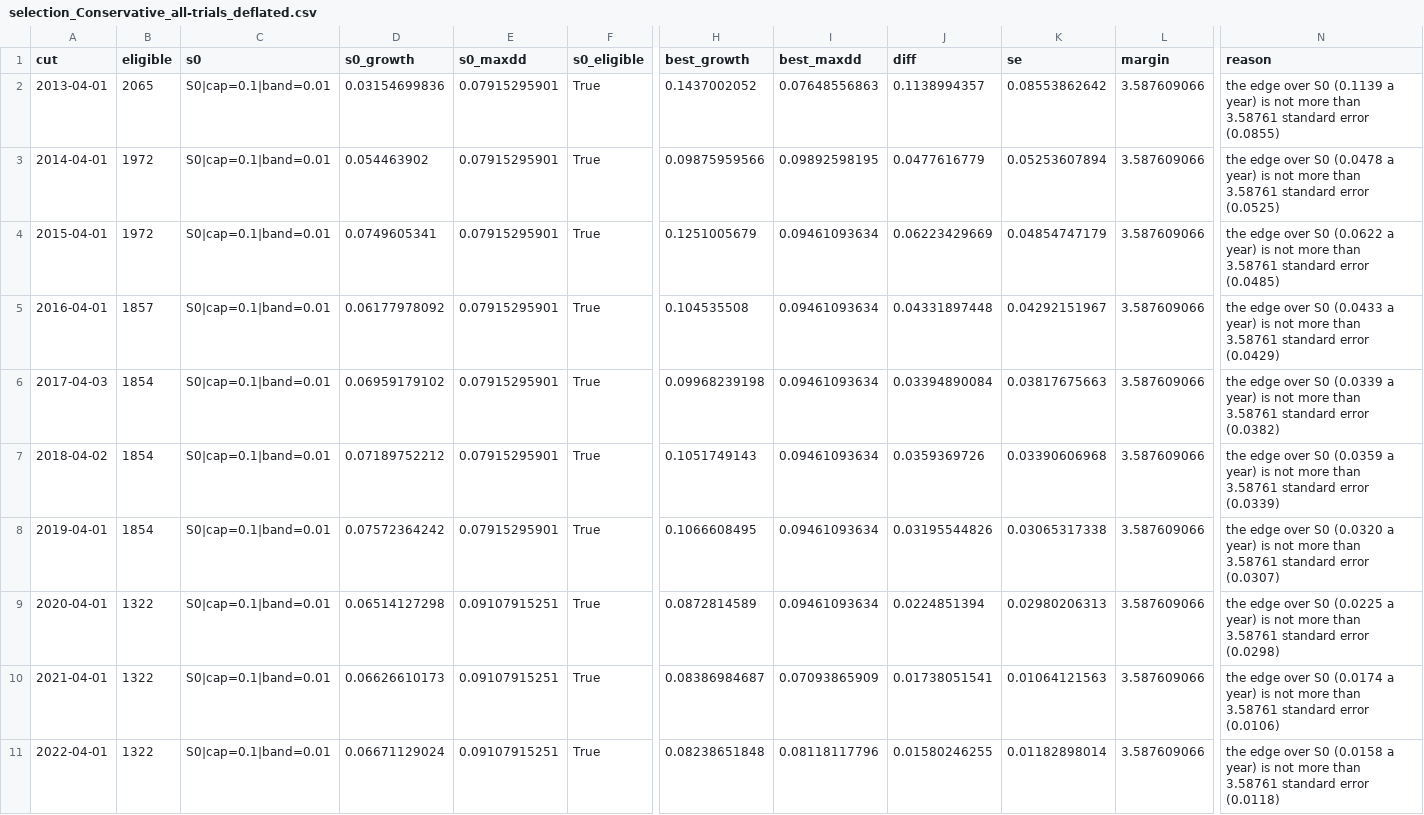
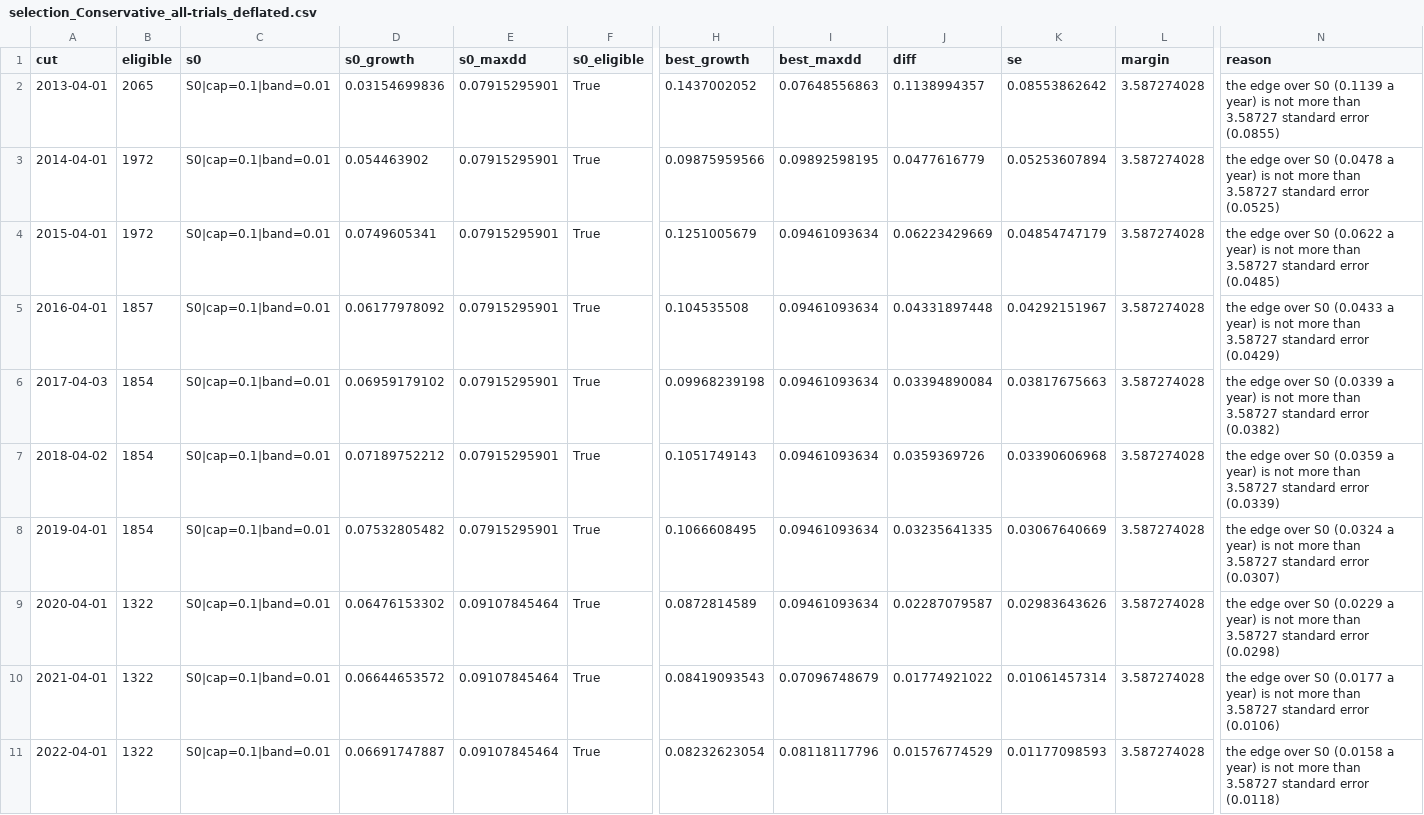
Before and after one commit to fbivinay/Intelligent_Investment, a CSV file: research/out/selection_Conservative_all-trials_deflated.csv, drawn as a sheet; only a part is shown, gaps mark what is left out; the diff covers the shown part only; the diff names each change by its address in the sheet, - before the commit and + after, or states it on an @@ line.

```diff
--- a/research/out/selection_Conservative_all-trials_deflated.csv
+++ b/research/out/selection_Conservative_all-trials_deflated.csv
-L2:L11 (margin): 3.587609066
+L2:L11 (margin): 3.587274028
-N2 (reason): …more than 3.58761 standard error…
+N2 (reason): …more than 3.58727 standard error…
-N3 (reason): …more than 3.58761 standard error…
+N3 (reason): …more than 3.58727 standard error…
-N4 (reason): …more than 3.58761 standard error…
+N4 (reason): …more than 3.58727 standard error…
-N5 (reason): …more than 3.58761 standard error…
+N5 (reason): …more than 3.58727 standard error…
-N6 (reason): …more than 3.58761 standard error…
+N6 (reason): …more than 3.58727 standard error…
-N7 (reason): …more than 3.58761 standard error…
+N7 (reason): …more than 3.58727 standard error…
-D8 (s0_growth): 0.07572364242
+D8 (s0_growth): 0.07532805482
-J8 (diff): 0.03195544826
+J8 (diff): 0.03235641335
-K8 (se): 0.03065317338
+K8 (se): 0.03067640669
-N8 (reason): …over S0 (0.0320 a year) is not more than 3.58761 standard error…
+N8 (reason): …over S0 (0.0324 a year) is not more than 3.58727 standard error…
-D9 (s0_growth): 0.06514127298
+D9 (s0_growth): 0.06476153302
-E9:E11 (s0_maxdd): 0.09107915251
+E9:E11 (s0_maxdd): 0.09107845464
-J9 (diff): 0.0224851394
+J9 (diff): 0.02287079587
-K9 (se): 0.02980206313
+K9 (se): 0.02983643626
-N9 (reason): …over S0 (0.0225 a year) is not more than 3.58761 standard error…
+N9 (reason): …over S0 (0.0229 a year) is not more than 3.58727 standard error…
-D10 (s0_growth): 0.06626610173
+D10 (s0_growth): 0.06644653572
-H10 (best_growth): 0.08386984687
+H10 (best_growth): 0.08419093543
-I10 (best_maxdd): 0.07093865909
+I10 (best_maxdd): 0.07096748679
-J10 (diff): 0.01738051541
+J10 (diff): 0.01774921022
-K10 (se): 0.01064121563
+K10 (se): 0.01061457314
-N10 (reason): …over S0 (0.0174 a year) is not more than 3.58761 standard error…
+N10 (reason): …over S0 (0.0177 a year) is not more than 3.58727 standard error…
-D11 (s0_growth): 0.06671129024
+D11 (s0_growth): 0.06691747887
-H11 (best_growth): 0.08238651848
+H11 (best_growth): 0.08232623054
-J11 (diff): 0.01580246255
+J11 (diff): 0.01576774529
-K11 (se): 0.01182898014
+K11 (se): 0.01177098593
-N11 (reason): …more than 3.58761 standard error…
+N11 (reason): …more than 3.58727 standard error…
```
Also changed, not shown: 8 edited cells elsewhere in this file, research/out/selection_Aggressive_all-trials_spec.csv, research/out/selection_Aggressive_ensembles_deflated.csv, 13 other files.
